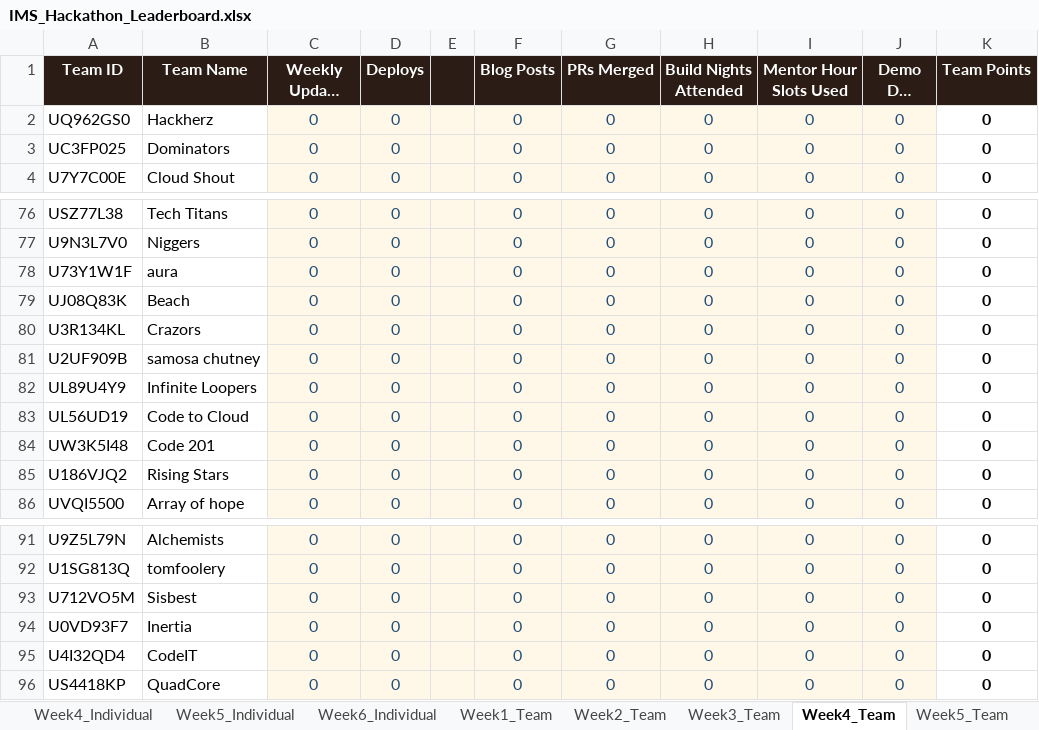
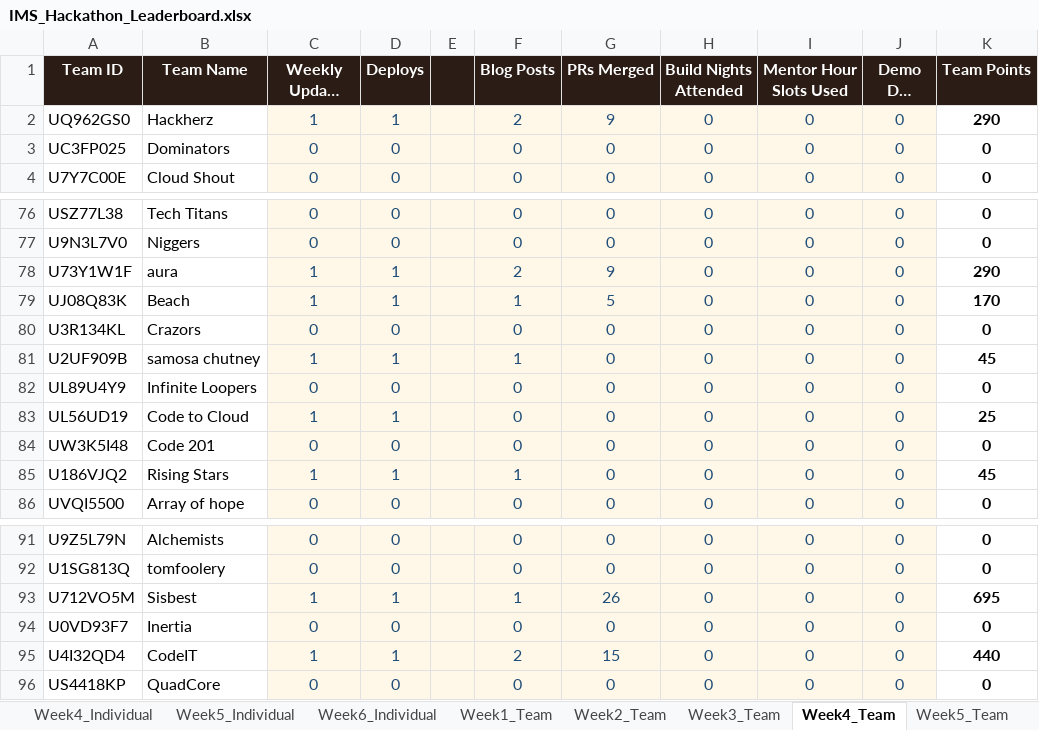
Before and after one commit to dishaamehra/leaderboard_aws, an Excel workbook: IMS_Hackathon_Leaderboard.xlsx, sheet Week4_Team, drawn as a sheet; only a part is shown, gaps mark what is left out; long unchanged cells end in …; values as stored, in another font and other column widths than the file's, no borders; charts and pictures not drawn; the diff covers the shown part only; the diff names each change by its address in the sheet, - before the commit and + after, or states it on an @@ line.

Commit message:
week 4 updated

```diff
--- a/IMS_Hackathon_Leaderboard.xlsx (sheet Week4_Team)
+++ b/IMS_Hackathon_Leaderboard.xlsx (sheet Week4_Team)
-C2 (Weekly Update (0/1)): 0
+C2 (Weekly Update (0/1)): 1
-D2 (Deploys): 0
+D2 (Deploys): 1
-F2 (Blog Posts): 0
+F2 (Blog Posts): 2
-G2 (PRs Merged): 0
+G2 (PRs Merged): 9
-K2 (Team Points): 0
+K2 (Team Points): 290
-C78:C79 (Weekly Update (0/1)): 0
+C78:C79 (Weekly Update (0/1)): 1
-D78:D79 (Deploys): 0
+D78:D79 (Deploys): 1
-F78 (Blog Posts): 0
+F78 (Blog Posts): 2
-G78 (PRs Merged): 0
+G78 (PRs Merged): 9
-K78 (Team Points): 0
+K78 (Team Points): 290
-F79 (Blog Posts): 0
+F79 (Blog Posts): 1
-G79 (PRs Merged): 0
+G79 (PRs Merged): 5
-K79 (Team Points): 0
+K79 (Team Points): 170
-C81 (Weekly Update (0/1)): 0
+C81 (Weekly Update (0/1)): 1
-D81 (Deploys): 0
+D81 (Deploys): 1
-F81 (Blog Posts): 0
+F81 (Blog Posts): 1
-K81 (Team Points): 0
+K81 (Team Points): 45
-C83 (Weekly Update (0/1)): 0
+C83 (Weekly Update (0/1)): 1
-D83 (Deploys): 0
+D83 (Deploys): 1
-K83 (Team Points): 0
+K83 (Team Points): 25
-C85 (Weekly Update (0/1)): 0
+C85 (Weekly Update (0/1)): 1
-D85 (Deploys): 0
+D85 (Deploys): 1
-F85 (Blog Posts): 0
+F85 (Blog Posts): 1
-K85 (Team Points): 0
+K85 (Team Points): 45
-C93 (Weekly Update (0/1)): 0
+C93 (Weekly Update (0/1)): 1
-D93 (Deploys): 0
+D93 (Deploys): 1
-F93 (Blog Posts): 0
+F93 (Blog Posts): 1
-G93 (PRs Merged): 0
+G93 (PRs Merged): 26
-K93 (Team Points): 0
+K93 (Team Points): 695
-C95 (Weekly Update (0/1)): 0
+C95 (Weekly Update (0/1)): 1
-D95 (Deploys): 0
+D95 (Deploys): 1
-F95 (Blog Posts): 0
+F95 (Blog Posts): 2
-G95 (PRs Merged): 0
+G95 (PRs Merged): 15
-K95 (Team Points): 0
+K95 (Team Points): 440
```
Also changed, not shown: 39 edited cells elsewhere in this sheet, sheet Week4_Individual, sheet Leaderboard, sheet Week3_Individual, 1 other file.
